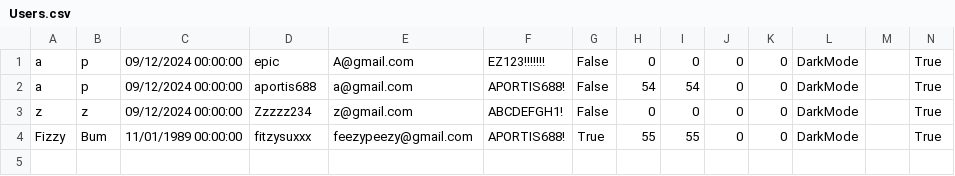
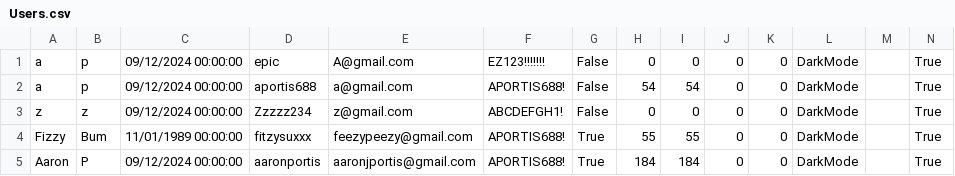
Before and after one commit to portishead127/SSDCoursework, a CSV file: SSDCoursework/bin/Debug/Databases/Users.csv, drawn as a sheet.

```diff
--- a/SSDCoursework/bin/Debug/Databases/Users.csv
+++ b/SSDCoursework/bin/Debug/Databases/Users.csv
@@ -4 +4,2 @@ z,z,09/12/2024 00:00:00,Zzzzz234,z@gmail.com,ABCDEFGH1!,False,0,0,0,0,DarkMode,,
 Fizzy,Bum,11/01/1989 00:00:00,fitzysuxxx,feezypeezy@gmail.com,APORTIS688!,True,55,55,0,0,DarkMode,,True
+Aaron,P,09/12/2024 00:00:00,aaronportis,aaronjportis@gmail.com,APORTIS688!,True,184,184,0,0,DarkMode,,True
```
Also changed, not shown: SSDCoursework/bin/Debug/Databases/Questions.csv, 13 other files.
